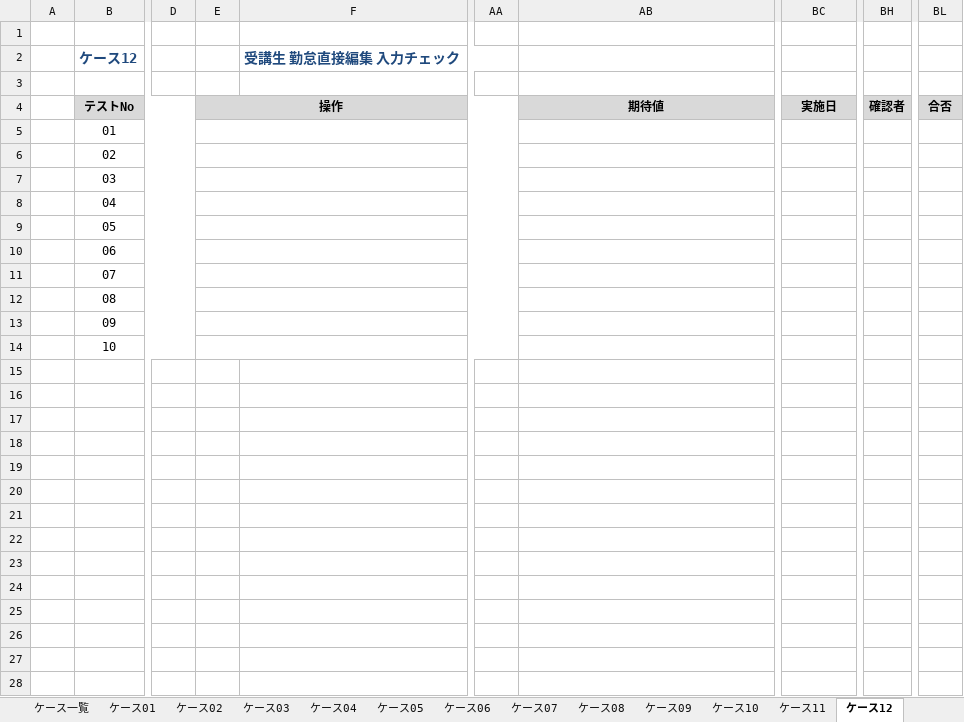
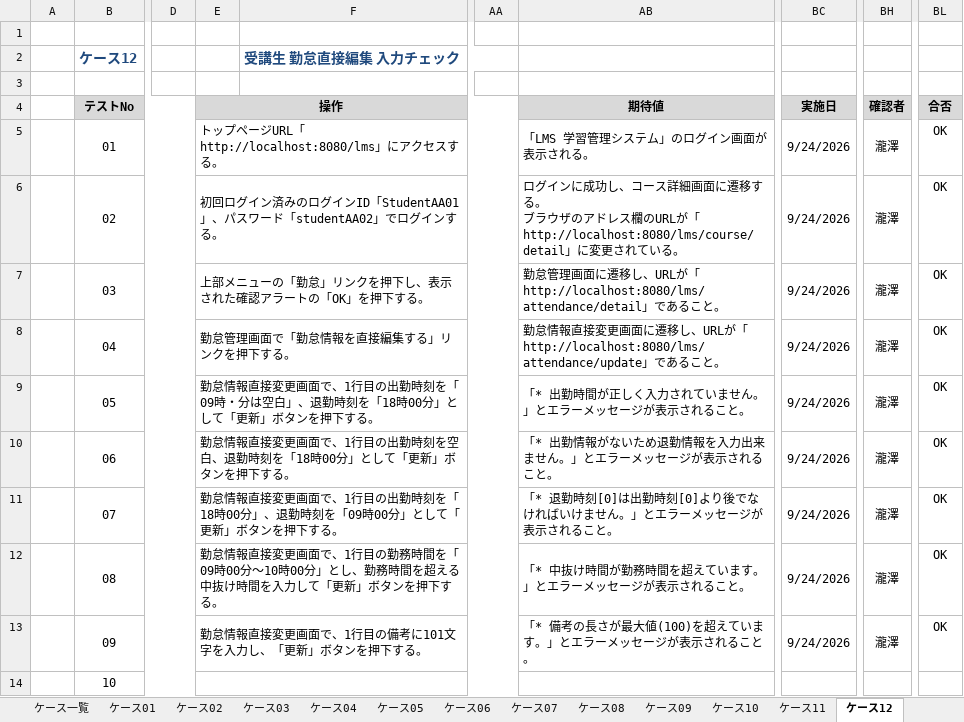
Before and after one commit to TakizawaMunehiro1227/lms-test-src-rp2-takizawa, an Excel workbook: test_code_creation_name/doc/RP2_10_結合テスト仕様書_TakizawaMunehiro.xlsx, sheet ケース12, drawn as a sheet; only a part is shown, gaps mark what is left out; values as stored, in another font and other column widths than the file's, no borders; ↵ is a line break in a cell; the diff names each change by its address in the sheet, - before the commit and + after, or states it on an @@ line.

```diff
--- a/test_code_creation_name/doc/RP2_10_結合テスト仕様書_TakizawaMunehiro.xlsx (sheet ケース12)
+++ b/test_code_creation_name/doc/RP2_10_結合テスト仕様書_TakizawaMunehiro.xlsx (sheet ケース12)
-E5 (操作): (empty)
+E5 (操作): トップページURL「http://localhost:8080/lms」にアクセスする。
-AB5 (期待値): (empty)
+AB5 (期待値): 「LMS 学習管理システム」のログイン画面が表示される。
-BC5:BC13 (実施日): (empty)
+BC5:BC13 (実施日): 9/24/2026
-BH5:BH13 (確認者): (empty)
+BH5:BH13 (確認者): 瀧澤
-BL5:BL13 (合否): (empty)
+BL5:BL13 (合否): OK
-E6 (操作): (empty)
+E6 (操作): 初回ログイン済みのログインID「StudentAA01」、パスワード「studentAA02」でログインする。
-AB6 (期待値): (empty)
+AB6 (期待値): ログインに成功し、コース詳細画面に遷移する。 ↵ ブラウザのアドレス欄のURLが「http://localhost:8080/lms/course/detail」に変更されている。
-E7 (操作): (empty)
+E7 (操作): 上部メニューの「勤怠」リンクを押下し、表示された確認アラートの「OK」を押下する。
-AB7 (期待値): (empty)
+AB7 (期待値): 勤怠管理画面に遷移し、URLが「http://localhost:8080/lms/attendance/detail」であること。
-E8 (操作): (empty)
+E8 (操作): 勤怠管理画面で「勤怠情報を直接編集する」リンクを押下する。
-AB8 (期待値): (empty)
+AB8 (期待値): 勤怠情報直接変更画面に遷移し、URLが「http://localhost:8080/lms/attendance/update」であること。
-E9 (操作): (empty)
+E9 (操作): 勤怠情報直接変更画面で、1行目の出勤時刻を「09時・分は空白」、退勤時刻を「18時00分」として「更新」ボタンを押下する。
-AB9 (期待値): (empty)
+AB9 (期待値): 「* 出勤時間が正しく入力されていません。」とエラーメッセージが表示されること。
-E10 (操作): (empty)
+E10 (操作): 勤怠情報直接変更画面で、1行目の出勤時刻を空白、退勤時刻を「18時00分」として「更新」ボタンを押下する。
-AB10 (期待値): (empty)
+AB10 (期待値): 「* 出勤情報がないため退勤情報を入力出来ません。」とエラーメッセージが表示されること。
-E11 (操作): (empty)
+E11 (操作): 勤怠情報直接変更画面で、1行目の出勤時刻を「18時00分」、退勤時刻を「09時00分」として「更新」ボタンを押下する。
-AB11 (期待値): (empty)
+AB11 (期待値): 「* 退勤時刻[0]は出勤時刻[0]より後でなければいけません。」とエラーメッセージが表示されること。
-E12 (操作): (empty)
+E12 (操作): 勤怠情報直接変更画面で、1行目の勤務時間を「09時00分～10時00分」とし、勤務時間を超える中抜け時間を入力して「更新」ボタンを押下する。
-AB12 (期待値): (empty)
+AB12 (期待値): 「* 中抜け時間が勤務時間を超えています。」とエラーメッセージが表示されること。
-E13 (操作): (empty)
+E13 (操作): 勤怠情報直接変更画面で、1行目の備考に101文字を入力し、「更新」ボタンを押下する。
-AB13 (期待値): (empty)
+AB13 (期待値): 「* 備考の長さが最大値(100)を超えています。」とエラーメッセージが表示されること。
```
Also changed, not shown: sheet ケース09, sheet ケース14, sheet ケース13, sheet ケース08, sheet ケース16, sheet ケース07, 5 more sheets, 3 other files.
